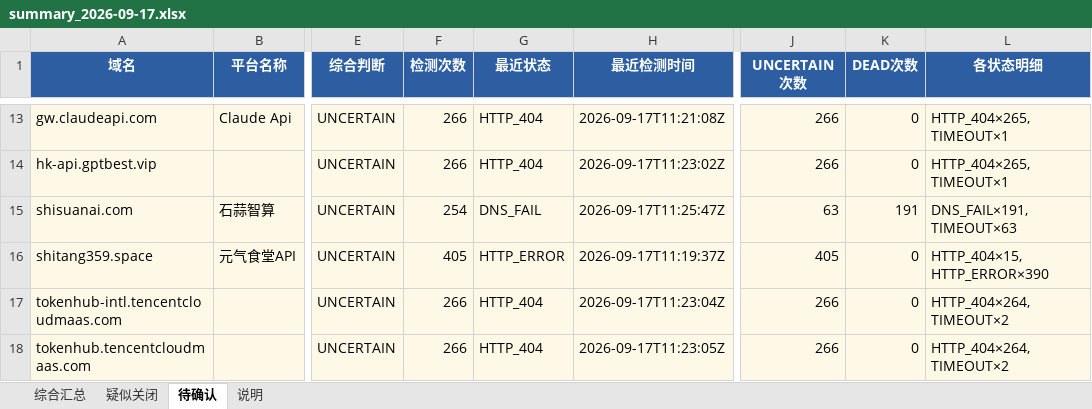
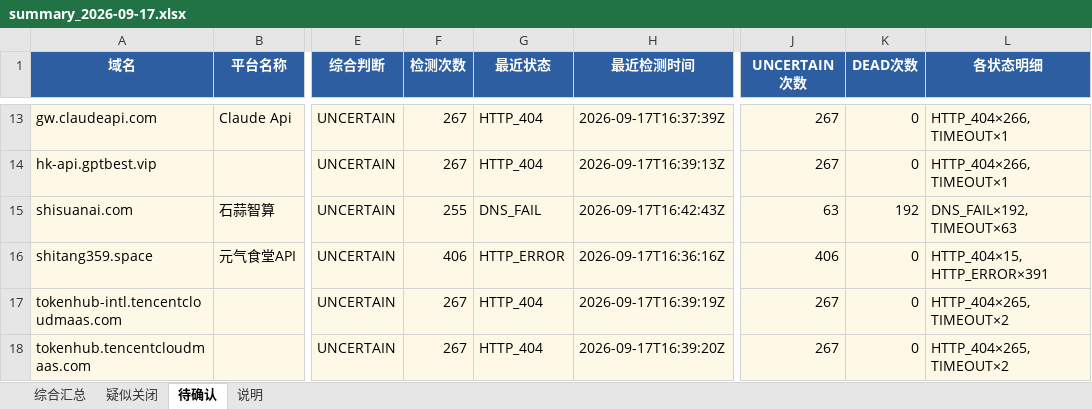
Before and after one commit to BaojuanWang/LLM-APIgateways-monitor, an Excel workbook: results/summary_2026-09-17.xlsx, sheet 待确认, drawn as a sheet; only a part is shown, gaps mark what is left out; values as stored, in another font and other column widths than the file's, no borders; the diff covers the shown part only; the diff names each change by its address in the sheet, - before the commit and + after, or states it on an @@ line.

```diff
--- a/results/summary_2026-09-17.xlsx (sheet 待确认)
+++ b/results/summary_2026-09-17.xlsx (sheet 待确认)
-F13:F14 (检测次数): 266
+F13:F14 (检测次数): 267
-H13 (最近检测时间): 2026-09-17T11:21:08Z
+H13 (最近检测时间): 2026-09-17T16:37:39Z
-J13:J14 (UNCERTAIN次数): 266
+J13:J14 (UNCERTAIN次数): 267
-L13:L14 (各状态明细): HTTP_404×265, TIMEOUT×1
+L13:L14 (各状态明细): HTTP_404×266, TIMEOUT×1
-H14 (最近检测时间): 2026-09-17T11:23:02Z
+H14 (最近检测时间): 2026-09-17T16:39:13Z
-F15 (检测次数): 254
+F15 (检测次数): 255
-H15 (最近检测时间): 2026-09-17T11:25:47Z
+H15 (最近检测时间): 2026-09-17T16:42:43Z
-K15 (DEAD次数): 191
+K15 (DEAD次数): 192
-L15 (各状态明细): DNS_FAIL×191, TIMEOUT×63
+L15 (各状态明细): DNS_FAIL×192, TIMEOUT×63
-F16 (检测次数): 405
+F16 (检测次数): 406
-H16 (最近检测时间): 2026-09-17T11:19:37Z
+H16 (最近检测时间): 2026-09-17T16:36:16Z
-J16 (UNCERTAIN次数): 405
+J16 (UNCERTAIN次数): 406
-L16 (各状态明细): HTTP_404×15, HTTP_ERROR×390
+L16 (各状态明细): HTTP_404×15, HTTP_ERROR×391
-F17:F18 (检测次数): 266
+F17:F18 (检测次数): 267
-H17 (最近检测时间): 2026-09-17T11:23:04Z
+H17 (最近检测时间): 2026-09-17T16:39:19Z
-J17:J18 (UNCERTAIN次数): 266
+J17:J18 (UNCERTAIN次数): 267
-L17:L18 (各状态明细): HTTP_404×264, TIMEOUT×2
+L17:L18 (各状态明细): HTTP_404×265, TIMEOUT×2
-H18 (最近检测时间): 2026-09-17T11:23:05Z
+H18 (最近检测时间): 2026-09-17T16:39:20Z
```
Also changed, not shown: 44 edited cells elsewhere in this sheet, sheet 综合汇总, sheet 疑似关闭, sheet 说明, 6 other files.
